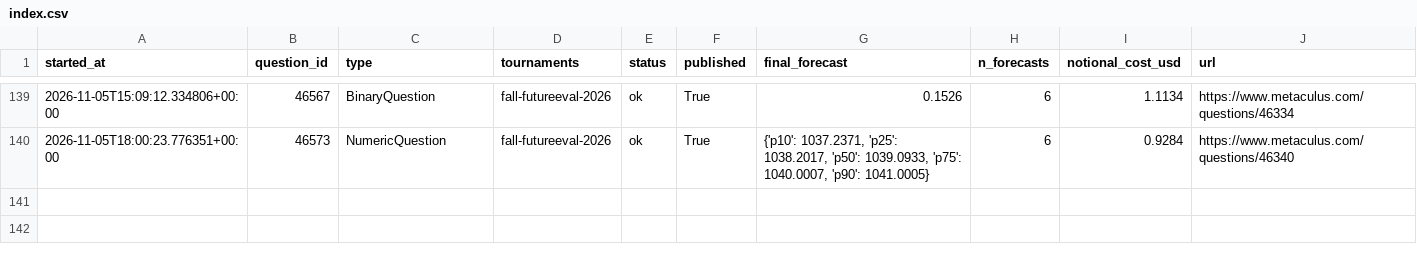
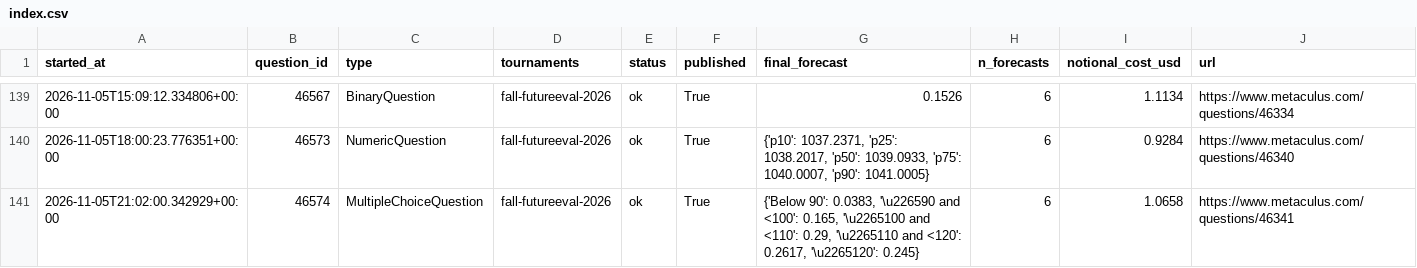
Before and after one commit to foggysteam/metaculus-bot, a CSV file: forecast_logs/index.csv, drawn as a sheet; only a part is shown, gaps mark what is left out.

Commit message:
Forecast logs 2026-11-05T21:06Z

```diff
--- a/forecast_logs/index.csv
+++ b/forecast_logs/index.csv
@@ -140 +140,2 @@ started_at,question_id,type,tournaments,status,published,final_forecast,n_foreca
 2026-11-05T18:00:23.776351+00:00,46573,NumericQuestion,"fall-futureeval-2026",ok,True,"{'p10': 1037.2371, 'p25': 1038.2017, 'p50': 1039.0933, 'p75': 1040.0007, 'p90': 1041.0005}",6,0.9284,https://www.metaculus.com/questions/46340
+2026-11-05T21:02:00.342929+00:00,46574,MultipleChoiceQuestion,"fall-futureeval-2026",ok,True,"{'Below 90': 0.0383, '\u226590 and <100': 0.165, '\u2265100 and <110': 0.29, '\u2265110 and <120': 0.2617, '\u2265120': 0.245}",6,1.0658,https://www.metaculus.com/questions/46341
```
Also changed, not shown: 1 other file.
